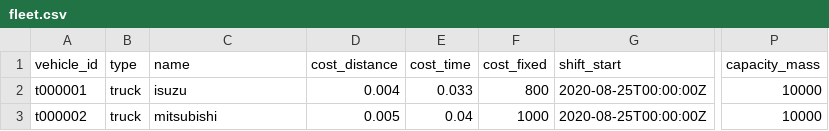
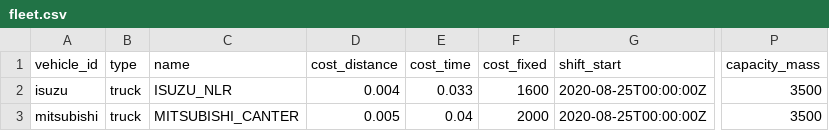
Before and after one commit to aquawill/tour_planning_demo, a CSV file: fleet.csv, drawn as a sheet; only a part is shown, gaps mark what is left out; the diff names each change by its address in the sheet, - before the commit and + after, or states it on an @@ line.

```diff
--- a/fleet.csv
+++ b/fleet.csv
-A2 (vehicle_id): t000001
+A2 (vehicle_id): isuzu
-C2 (name): isuzu
+C2 (name): ISUZU_NLR
-F2 (cost_fixed): 800
+F2 (cost_fixed): 1600
-P2:P3 (capacity_mass): 10000
+P2:P3 (capacity_mass): 3500
-A3 (vehicle_id): t000002
+A3 (vehicle_id): mitsubishi
-C3 (name): mitsubishi
+C3 (name): MITSUBISHI_CANTER
-F3 (cost_fixed): 1000
+F3 (cost_fixed): 2000
```
Also changed, not shown: 7 other files.
